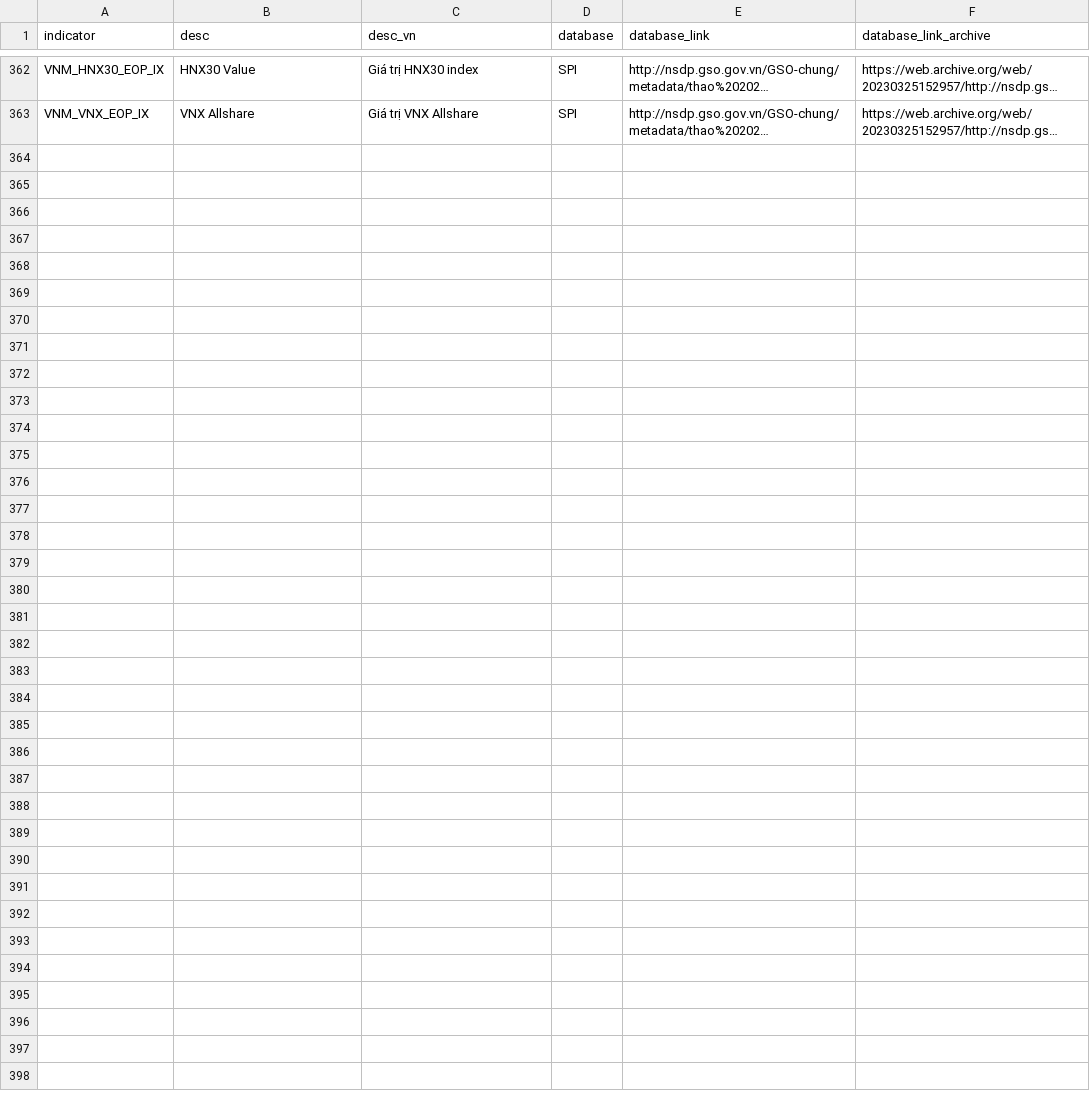
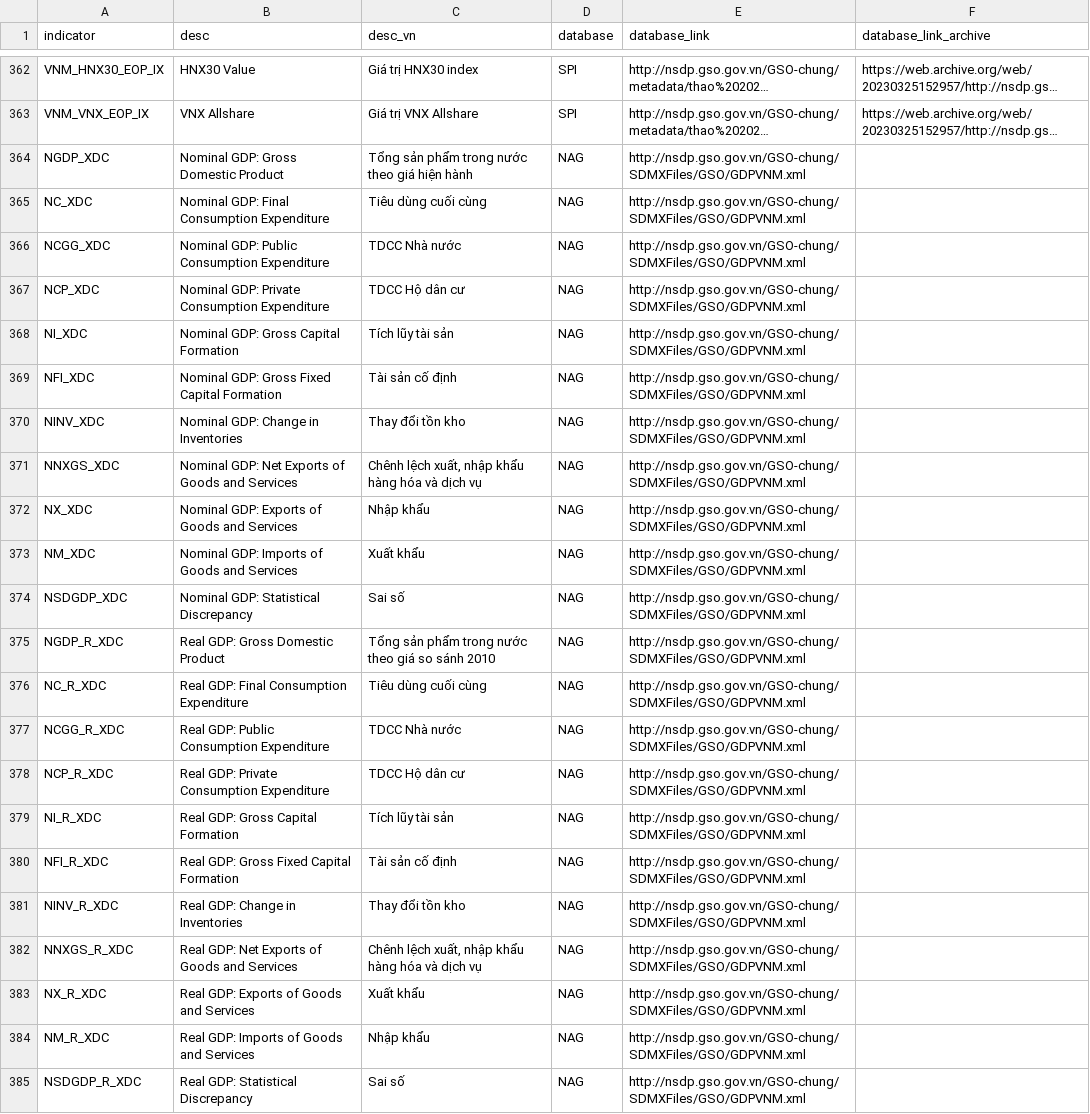
Before and after one commit to thanhqtran/gso-macro-monitor, a CSV file: dsbb_indicator_desc.csv, drawn as a sheet; only a part is shown, gaps mark what is left out; long unchanged cells end in …; the diff names each change by its address in the sheet, - before the commit and + after, or states it on an @@ line.

Commit message:
update dabase GDP final expenditure

```diff
--- a/dsbb_indicator_desc.csv
+++ b/dsbb_indicator_desc.csv
+row 364: NGDP_XDC | Nominal GDP: Gross Domestic Product | Tổng sản phẩm trong nước theo giá hiện hành | NAG | http://nsdp.gso.gov.vn/GSO-chung/SDMXFiles/GSO/GDPVNM.xml
+row 365: NC_XDC | Nominal GDP: Final Consumption Expenditure | Tiêu dùng cuối cùng | NAG | http://nsdp.gso.gov.vn/GSO-chung/SDMXFiles/GSO/GDPVNM.xml
+row 366: NCGG_XDC | Nominal GDP: Public Consumption Expenditure | TDCC Nhà nước | NAG | http://nsdp.gso.gov.vn/GSO-chung/SDMXFiles/GSO/GDPVNM.xml
+row 367: NCP_XDC | Nominal GDP: Private Consumption Expenditure | TDCC Hộ dân cư | NAG | http://nsdp.gso.gov.vn/GSO-chung/SDMXFiles/GSO/GDPVNM.xml
+row 368: NI_XDC | Nominal GDP: Gross Capital Formation | Tích lũy tài sản | NAG | http://nsdp.gso.gov.vn/GSO-chung/SDMXFiles/GSO/GDPVNM.xml
+row 369: NFI_XDC | Nominal GDP: Gross Fixed Capital Formation | Tài sản cố định | NAG | http://nsdp.gso.gov.vn/GSO-chung/SDMXFiles/GSO/GDPVNM.xml
+row 370: NINV_XDC | Nominal GDP: Change in Inventories | Thay đổi tồn kho | NAG | http://nsdp.gso.gov.vn/GSO-chung/SDMXFiles/GSO/GDPVNM.xml
+row 371: NNXGS_XDC | Nominal GDP: Net Exports of Goods and Services | Chênh lệch xuất, nhập khẩu hàng hóa và dịch vụ | NAG | http://nsdp.gso.gov.vn/GSO-chung/SDMXFiles/GSO/GDPVNM.xml
+row 372: NX_XDC | Nominal GDP: Exports of Goods and Services | Nhập khẩu | NAG | http://nsdp.gso.gov.vn/GSO-chung/SDMXFiles/GSO/GDPVNM.xml
+row 373: NM_XDC | Nominal GDP: Imports of Goods and Services | Xuất khẩu | NAG | http://nsdp.gso.gov.vn/GSO-chung/SDMXFiles/GSO/GDPVNM.xml
+row 374: NSDGDP_XDC | Nominal GDP: Statistical Discrepancy | Sai số | NAG | http://nsdp.gso.gov.vn/GSO-chung/SDMXFiles/GSO/GDPVNM.xml
+row 375: NGDP_R_XDC | Real GDP: Gross Domestic Product | Tổng sản phẩm trong nước theo giá so sánh 2010 | NAG | http://nsdp.gso.gov.vn/GSO-chung/SDMXFiles/GSO/GDPVNM.xml
+row 376: NC_R_XDC | Real GDP: Final Consumption Expenditure | Tiêu dùng cuối cùng | NAG | http://nsdp.gso.gov.vn/GSO-chung/SDMXFiles/GSO/GDPVNM.xml
+row 377: NCGG_R_XDC | Real GDP: Public Consumption Expenditure | TDCC Nhà nước | NAG | http://nsdp.gso.gov.vn/GSO-chung/SDMXFiles/GSO/GDPVNM.xml
+row 378: NCP_R_XDC | Real GDP: Private Consumption Expenditure | TDCC Hộ dân cư | NAG | http://nsdp.gso.gov.vn/GSO-chung/SDMXFiles/GSO/GDPVNM.xml
+row 379: NI_R_XDC | Real GDP: Gross Capital Formation | Tích lũy tài sản | NAG | http://nsdp.gso.gov.vn/GSO-chung/SDMXFiles/GSO/GDPVNM.xml
+row 380: NFI_R_XDC | Real GDP: Gross Fixed Capital Formation | Tài sản cố định | NAG | http://nsdp.gso.gov.vn/GSO-chung/SDMXFiles/GSO/GDPVNM.xml
+row 381: NINV_R_XDC | Real GDP: Change in Inventories | Thay đổi tồn kho | NAG | http://nsdp.gso.gov.vn/GSO-chung/SDMXFiles/GSO/GDPVNM.xml
+row 382: NNXGS_R_XDC | Real GDP: Net Exports of Goods and Services | Chênh lệch xuất, nhập khẩu hàng hóa và dịch vụ | NAG | http://nsdp.gso.gov.vn/GSO-chung/SDMXFiles/GSO/GDPVNM.xml
+row 383: NX_R_XDC | Real GDP: Exports of Goods and Services | Xuất khẩu | NAG | http://nsdp.gso.gov.vn/GSO-chung/SDMXFiles/GSO/GDPVNM.xml
+row 384: NM_R_XDC | Real GDP: Imports of Goods and Services | Nhập khẩu | NAG | http://nsdp.gso.gov.vn/GSO-chung/SDMXFiles/GSO/GDPVNM.xml
+row 385: NSDGDP_R_XDC | Real GDP: Statistical Discrepancy | Sai số | NAG | http://nsdp.gso.gov.vn/GSO-chung/SDMXFiles/GSO/GDPVNM.xml
```
Also changed, not shown: 1 other file.
